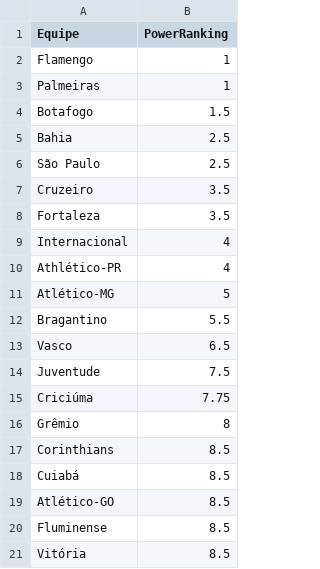
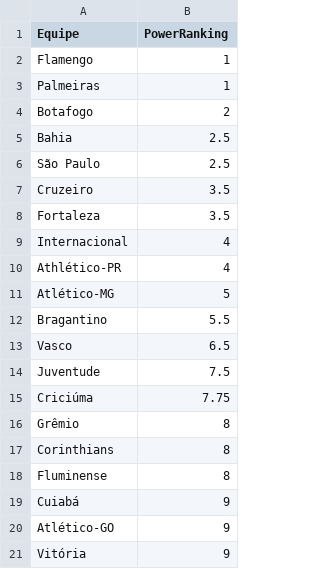
Before and after one commit to supermms/Previsao-Brasileirao, a CSV file: powerranking.csv, drawn as a sheet.

```diff
--- a/powerranking.csv
+++ b/powerranking.csv
@@ -3,3 +3,3 @@ Flamengo;1
 Palmeiras;1
-Botafogo;1.5
+Botafogo;2
 Bahia;2.5
@@ -16,6 +16,6 @@ Criciúma;7.75
 Grêmio;8
-Corinthians;8.5
-Cuiabá;8.5
-Atlético-GO;8.5
-Fluminense;8.5
-Vitória;8.5
+Corinthians;8
+Fluminense;8
+Cuiabá;9
+Atlético-GO;9
+Vitória;9
```
Also changed, not shown: classificacao.csv, prev_pontos.csv, 2 other files.
